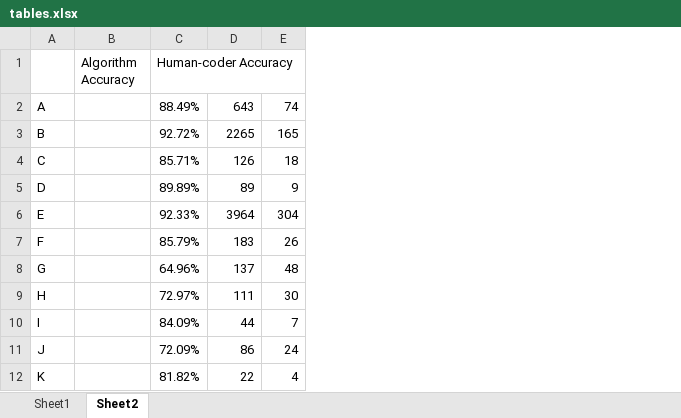
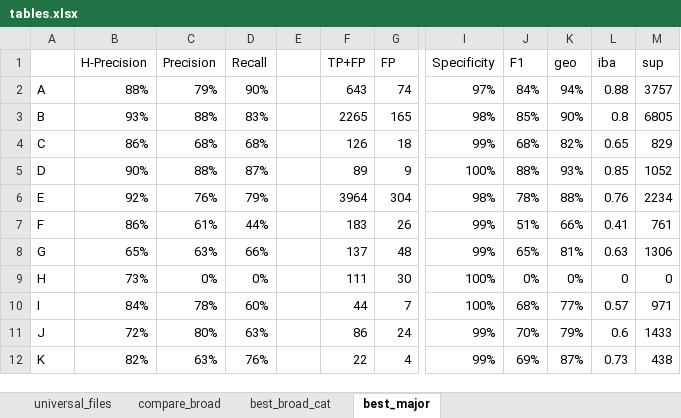
Before and after one commit to ma-ji/npo_classifier, an Excel workbook: paper/tbl_fig/tables.xlsx, sheet best_major, drawn as a sheet; only a part is shown, gaps mark what is left out; values as stored, in another font and other column widths than the file's, no borders; removed rows and columns are numbered as before the commit, all else as after; the diff covers the shown part only; the diff names each change by its address in the sheet, - before the commit and + after, or states it on an @@ line.

```diff
--- a/paper/tbl_fig/tables.xlsx (sheet best_major)
+++ b/paper/tbl_fig/tables.xlsx (sheet best_major)
-sheet tab: Sheet1
+sheet tab: best_broad_cat
-sheet tab: Sheet2
+sheet tab: best_major
+sheet tab: universal_files
+sheet tab: compare_broad
-column B (Algorithm Accuracy), empty
-column C (Human-coder Accuracy), rows 2-12: 88.49% | 92.72% | 85.71% | 89.89% | 92.33% | 85.79% | 64.96% | 72.97% | 84.09% | 72.09% | 81.82%
+column B (H-Precision), rows 2-12: 88% | 93% | 86% | 90% | 92% | 86% | 65% | 73% | 84% | 72% | 82%
+column C (Precision), rows 2-12: 79% | 88% | 68% | 88% | 76% | 61% | 63% | 0% | 78% | 80% | 63%
+column D (Recall), rows 2-12: 90% | 83% | 68% | 87% | 79% | 44% | 66% | 0% | 60% | 63% | 76%
+column E, empty
+column I (Specificity), rows 2-12: 97% | 98% | 99% | 100% | 98% | 99% | 99% | 100% | 100% | 99% | 99%
+column J (F1), rows 2-12: 84% | 85% | 68% | 88% | 78% | 51% | 65% | 0% | 68% | 70% | 69%
+column K (geo), rows 2-12: 94% | 90% | 82% | 93% | 88% | 66% | 81% | 0% | 77% | 79% | 87%
+column L (iba), rows 2-12: 0.88 | 0.8 | 0.65 | 0.85 | 0.76 | 0.41 | 0.63 | 0 | 0.57 | 0.6 | 0.73
+column M (sup), rows 2-12: 3757 | 6805 | 829 | 1052 | 2234 | 761 | 1306 | 0 | 971 | 1433 | 438
-F1: (empty)
+F1: TP+FP
-G1: (empty)
+G1: FP
```
Also changed, not shown: 1 added column elsewhere in this sheet, sheet best_broad_cat, 16 other files.
